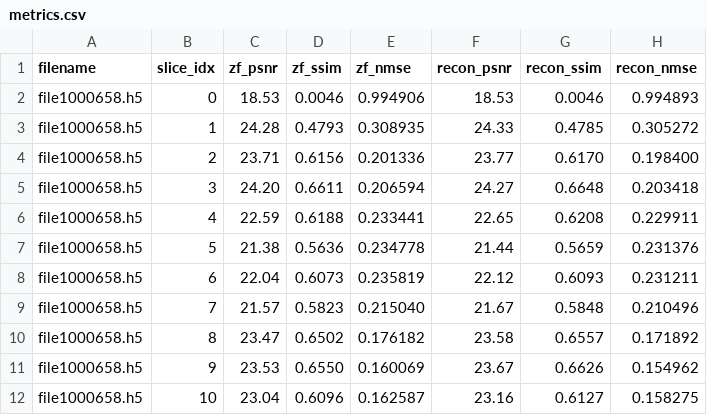
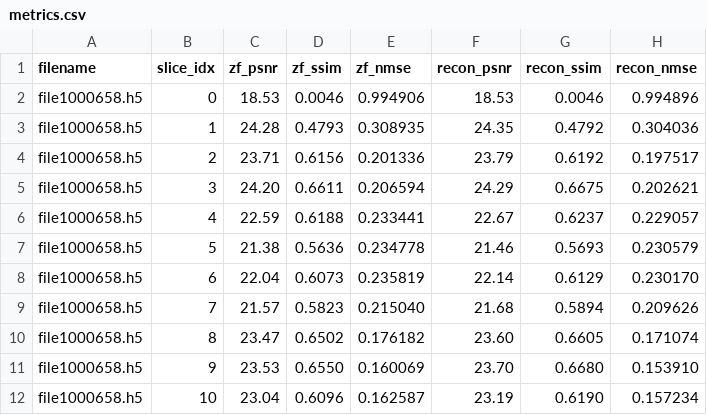
Before and after one commit to shadcy/Bjork, a CSV file: results/knee_first_run/metrics.csv, drawn as a sheet; only a part is shown; the diff covers the shown part only.

Commit message:
fix: dynamically format epoch labels in visualizations and update metrics to 30 epochs

```diff
--- a/results/knee_first_run/metrics.csv
+++ b/results/knee_first_run/metrics.csv
@@ -1,12 +1,12 @@
 filename,slice_idx,zf_psnr,zf_ssim,zf_nmse,recon_psnr,recon_ssim,recon_nmse
-file1000658.h5,0,18.53,0.0046,0.994906,18.53,0.0046,0.994893
-file1000658.h5,1,24.28,0.4793,0.308935,24.33,0.4785,0.305272
-file1000658.h5,2,23.71,0.6156,0.201336,23.77,0.6170,0.198400
-file1000658.h5,3,24.20,0.6611,0.206594,24.27,0.6648,0.203418
-file1000658.h5,4,22.59,0.6188,0.233441,22.65,0.6208,0.229911
-file1000658.h5,5,21.38,0.5636,0.234778,21.44,0.5659,0.231376
-file1000658.h5,6,22.04,0.6073,0.235819,22.12,0.6093,0.231211
-file1000658.h5,7,21.57,0.5823,0.215040,21.67,0.5848,0.210496
-file1000658.h5,8,23.47,0.6502,0.176182,23.58,0.6557,0.171892
-file1000658.h5,9,23.53,0.6550,0.160069,23.67,0.6626,0.154962
-file1000658.h5,10,23.04,0.6096,0.162587,23.16,0.6127,0.158275
+file1000658.h5,0,18.53,0.0046,0.994906,18.53,0.0046,0.994896
+file1000658.h5,1,24.28,0.4793,0.308935,24.35,0.4792,0.304036
+file1000658.h5,2,23.71,0.6156,0.201336,23.79,0.6192,0.197517
+file1000658.h5,3,24.20,0.6611,0.206594,24.29,0.6675,0.202621
+file1000658.h5,4,22.59,0.6188,0.233441,22.67,0.6237,0.229057
+file1000658.h5,5,21.38,0.5636,0.234778,21.46,0.5693,0.230579
+file1000658.h5,6,22.04,0.6073,0.235819,22.14,0.6129,0.230170
+file1000658.h5,7,21.57,0.5823,0.215040,21.68,0.5894,0.209626
+file1000658.h5,8,23.47,0.6502,0.176182,23.60,0.6605,0.171074
+file1000658.h5,9,23.53,0.6550,0.160069,23.70,0.6680,0.153910
+file1000658.h5,10,23.04,0.6096,0.162587,23.19,0.6190,0.157234
```
Also changed, not shown: 56 edited cells elsewhere in this file, 7 other files.
